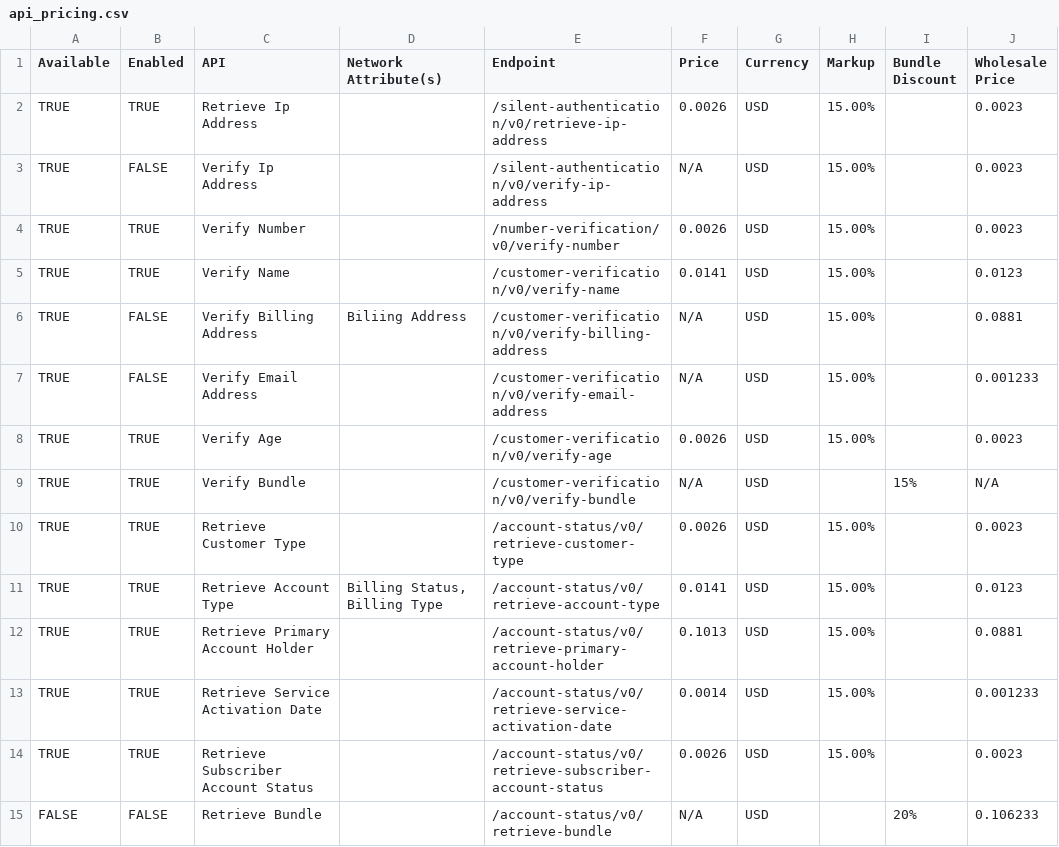
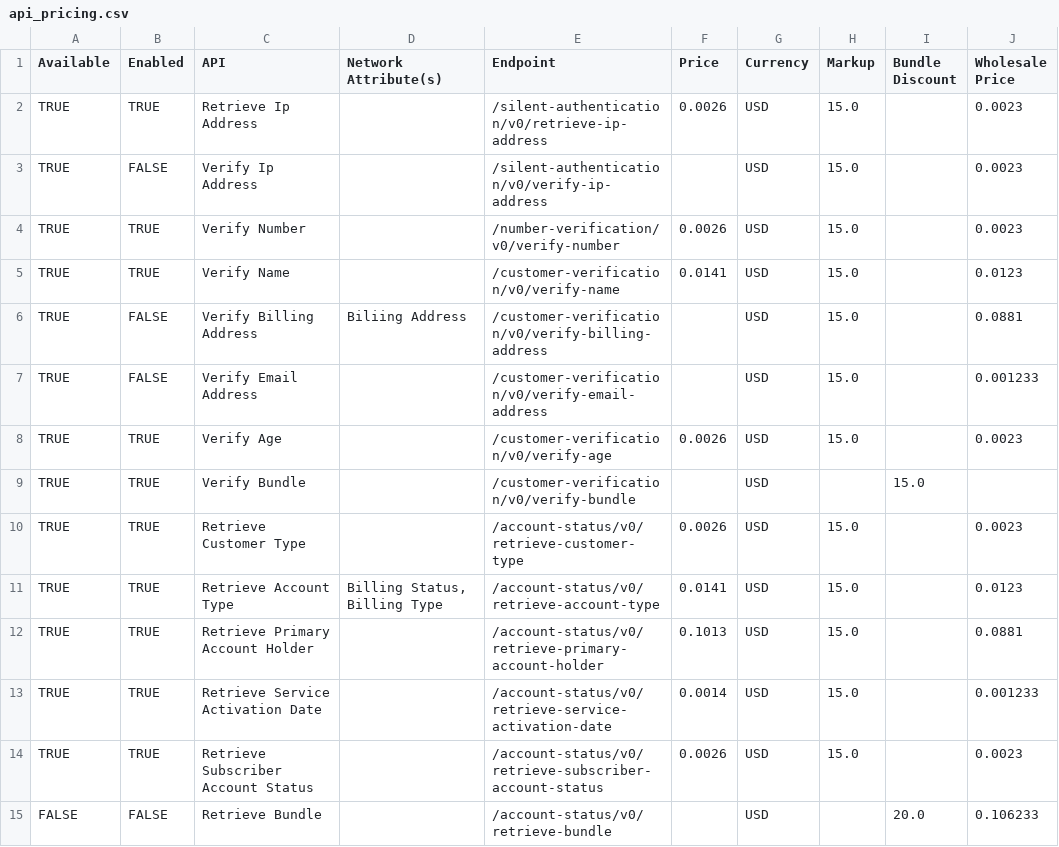
Before and after one commit to shushinc/kong-k8s-installation, a CSV file: services/aggregates/config/api_pricing.csv, drawn as a sheet; only a part is shown; the diff covers the shown part only.

Commit message:
updated the aggregates

```diff
--- a/services/aggregates/config/api_pricing.csv
+++ b/services/aggregates/config/api_pricing.csv
@@ -1,15 +1,15 @@
 Available,Enabled,API,Network Attribute(s),Endpoint,Price,Currency,Markup,Bundle Discount,Wholesale Price
-TRUE,TRUE,Retrieve Ip Address,,/silent-authentication/v0/retrieve-ip-address,0.0026,USD,15.00%,,0.0023
-TRUE,FALSE,Verify Ip Address,,/silent-authentication/v0/verify-ip-address,N/A,USD,15.00%,,0.0023
-TRUE,TRUE,Verify Number,,/number-verification/v0/verify-number,0.0026,USD,15.00%,,0.0023
-TRUE,TRUE,Verify Name,,/customer-verification/v0/verify-name,0.0141,USD,15.00%,,0.0123
-TRUE,FALSE,Verify Billing Address,Biliing Address,/customer-verification/v0/verify-billing-address,N/A,USD,15.00%,,0.0881
-TRUE,FALSE,Verify Email Address,,/customer-verification/v0/verify-email-address,N/A,USD,15.00%,,0.001233
-TRUE,TRUE,Verify Age,,/customer-verification/v0/verify-age,0.0026,USD,15.00%,,0.0023
-TRUE,TRUE,Verify Bundle,,/customer-verification/v0/verify-bundle,N/A,USD,,15%,N/A
-TRUE,TRUE,Retrieve Customer Type,,/account-status/v0/retrieve-customer-type,0.0026,USD,15.00%,,0.0023
-TRUE,TRUE,Retrieve Account Type,"Billing Status, Billing Type",/account-status/v0/retrieve-account-type,0.0141,USD,15.00%,,0.0123
-TRUE,TRUE,Retrieve Primary Account Holder,,/account-status/v0/retrieve-primary-account-holder,0.1013,USD,15.00%,,0.0881
-TRUE,TRUE,Retrieve Service Activation Date,,/account-status/v0/retrieve-service-activation-date,0.0014,USD,15.00%,,0.001233
-TRUE,TRUE,Retrieve Subscriber Account Status,,/account-status/v0/retrieve-subscriber-account-status,0.0026,USD,15.00%,,0.0023
-FALSE,FALSE,Retrieve Bundle,,/account-status/v0/retrieve-bundle,N/A,USD,,20%,0.106233
+TRUE,TRUE,Retrieve Ip Address,,/silent-authentication/v0/retrieve-ip-address,0.0026,USD,15.0,,0.0023
+TRUE,FALSE,Verify Ip Address,,/silent-authentication/v0/verify-ip-address,,USD,15.0,,0.0023
+TRUE,TRUE,Verify Number,,/number-verification/v0/verify-number,0.0026,USD,15.0,,0.0023
+TRUE,TRUE,Verify Name,,/customer-verification/v0/verify-name,0.0141,USD,15.0,,0.0123
+TRUE,FALSE,Verify Billing Address,Biliing Address,/customer-verification/v0/verify-billing-address,,USD,15.0,,0.0881
+TRUE,FALSE,Verify Email Address,,/customer-verification/v0/verify-email-address,,USD,15.0,,0.001233
+TRUE,TRUE,Verify Age,,/customer-verification/v0/verify-age,0.0026,USD,15.0,,0.0023
+TRUE,TRUE,Verify Bundle,,/customer-verification/v0/verify-bundle,,USD,,15.0,
+TRUE,TRUE,Retrieve Customer Type,,/account-status/v0/retrieve-customer-type,0.0026,USD,15.0,,0.0023
+TRUE,TRUE,Retrieve Account Type,"Billing Status, Billing Type",/account-status/v0/retrieve-account-type,0.0141,USD,15.0,,0.0123
+TRUE,TRUE,Retrieve Primary Account Holder,,/account-status/v0/retrieve-primary-account-holder,0.1013,USD,15.0,,0.0881
+TRUE,TRUE,Retrieve Service Activation Date,,/account-status/v0/retrieve-service-activation-date,0.0014,USD,15.0,,0.001233
+TRUE,TRUE,Retrieve Subscriber Account Status,,/account-status/v0/retrieve-subscriber-account-status,0.0026,USD,15.0,,0.0023
+FALSE,FALSE,Retrieve Bundle,,/account-status/v0/retrieve-bundle,,USD,,20.0,0.106233
```
Also changed, not shown: 35 edited cells elsewhere in this file, 11 other files.
